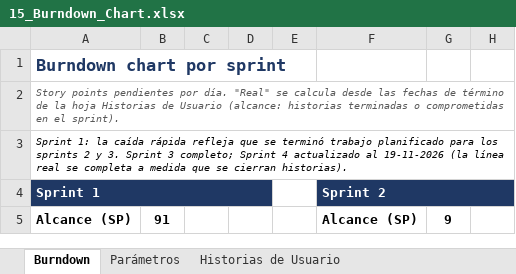
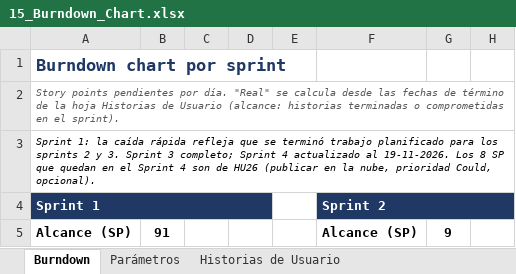
Before and after one commit to bioEqui/bioEqui, an Excel workbook: FASE 2/Evidencias Proyecto/Evidencia de documentacio/15_Burndown_Chart.xlsx, sheet Burndown, drawn as a sheet; only a part is shown; values as stored, in another font and other column widths than the file's, no borders; charts and pictures not drawn; the diff names each change by its address in the sheet, - before the commit and + after, or states it on an @@ line.

```diff
--- a/FASE 2/Evidencias Proyecto/Evidencia de documentacio/15_Burndown_Chart.xlsx (sheet Burndown)
+++ b/FASE 2/Evidencias Proyecto/Evidencia de documentacio/15_Burndown_Chart.xlsx (sheet Burndown)
-A3: …actualizado al 19-11-2026 (la línea real se completa a medida que se cierran historias).
+A3: …actualizado al 19-11-2026. Los 8 SP que quedan en el Sprint 4 son de HU26 (publicar en la nube, prioridad Could, opcional).
```
Also changed, not shown: sheet Historias de Usuario, FASE 2/Evidencias Proyecto/Evidencia de documentacio/09_Product_Backlog_Priorizado.xlsx, FASE 2/Evidencias Proyecto/Evidencia de documentacio/10_User_Story_Mapping.xlsx, 18 other files.
